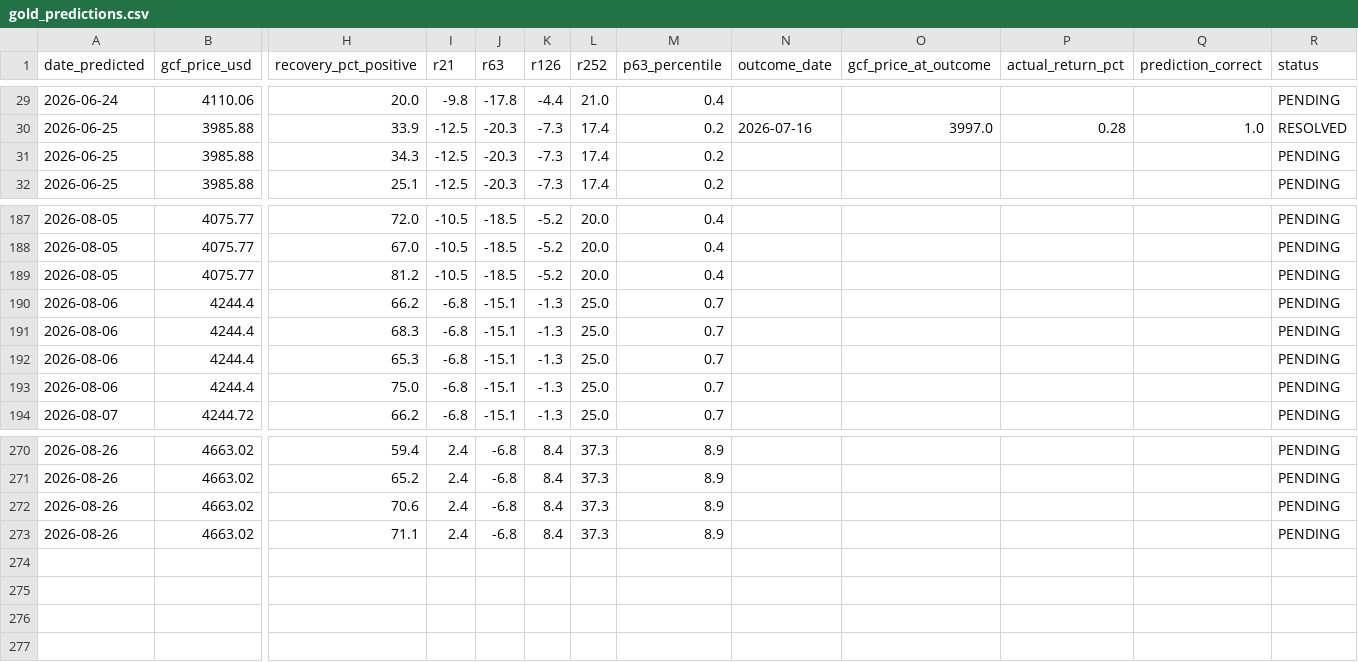
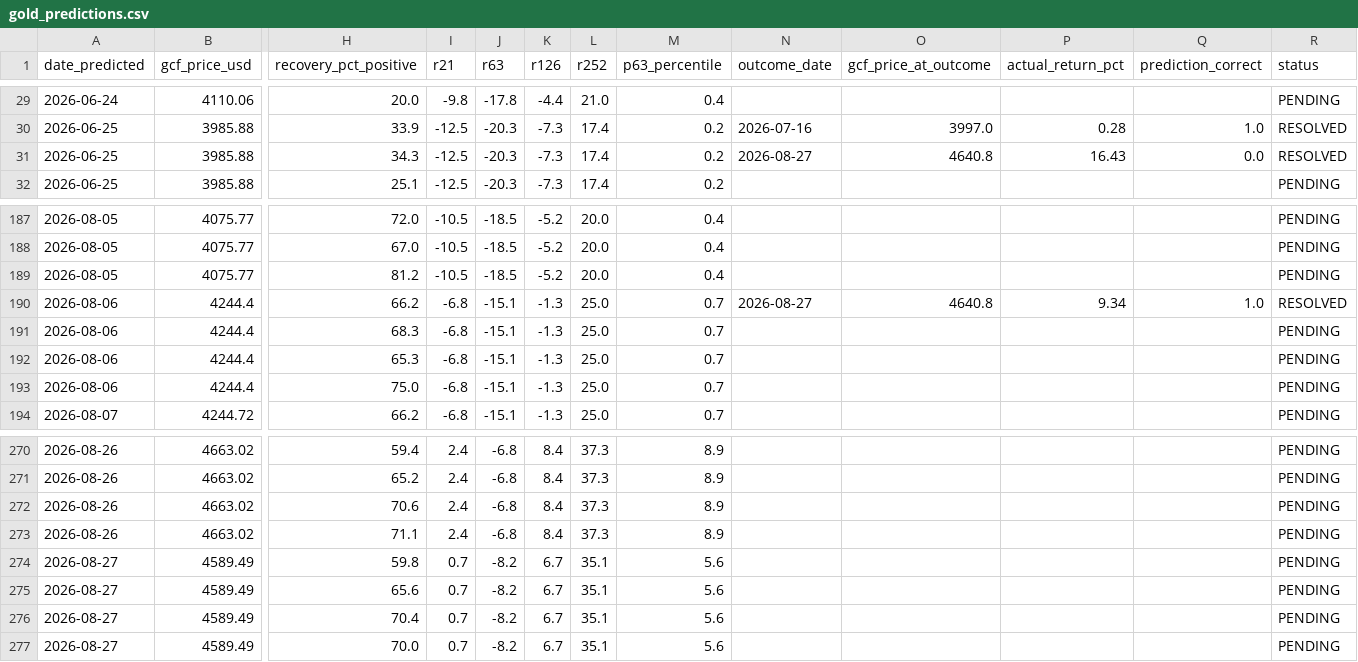
Before and after one commit to quantarram/quant-regime-research, a CSV file: notebooks/gold_predictions.csv, drawn as a sheet; only a part is shown, gaps mark what is left out; rows hold the shown columns only; the diff names each change by its address in the sheet, - before the commit and + after, or states it on an @@ line.

```diff
--- a/notebooks/gold_predictions.csv
+++ b/notebooks/gold_predictions.csv
-N31 (outcome_date): (empty)
+N31 (outcome_date): 2026-08-27
-O31 (gcf_price_at_outcome): (empty)
+O31 (gcf_price_at_outcome): 4640.8
-P31 (actual_return_pct): (empty)
+P31 (actual_return_pct): 16.43
-Q31 (prediction_correct): (empty)
+Q31 (prediction_correct): 0.0
-R31 (status): PENDING
+R31 (status): RESOLVED
-N190 (outcome_date): (empty)
+N190 (outcome_date): 2026-08-27
-O190 (gcf_price_at_outcome): (empty)
+O190 (gcf_price_at_outcome): 4640.8
-P190 (actual_return_pct): (empty)
+P190 (actual_return_pct): 9.34
-Q190 (prediction_correct): (empty)
+Q190 (prediction_correct): 1.0
-R190 (status): PENDING
+R190 (status): RESOLVED
+row 274: 2026-08-27 | 4589.49 | 59.8 | 0.7 | -8.2 | 6.7 | 35.1 | 5.6 |  |  |  |  | PENDING
+row 275: 2026-08-27 | 4589.49 | 65.6 | 0.7 | -8.2 | 6.7 | 35.1 | 5.6 |  |  |  |  | PENDING
+row 276: 2026-08-27 | 4589.49 | 70.4 | 0.7 | -8.2 | 6.7 | 35.1 | 5.6 |  |  |  |  | PENDING
+row 277: 2026-08-27 | 4589.49 | 70.0 | 0.7 | -8.2 | 6.7 | 35.1 | 5.6 |  |  |  |  | PENDING
```
Also changed, not shown: notebooks/ibkr_paper_ledger.csv, notebooks/metals_predictions.csv, 5 other files.
